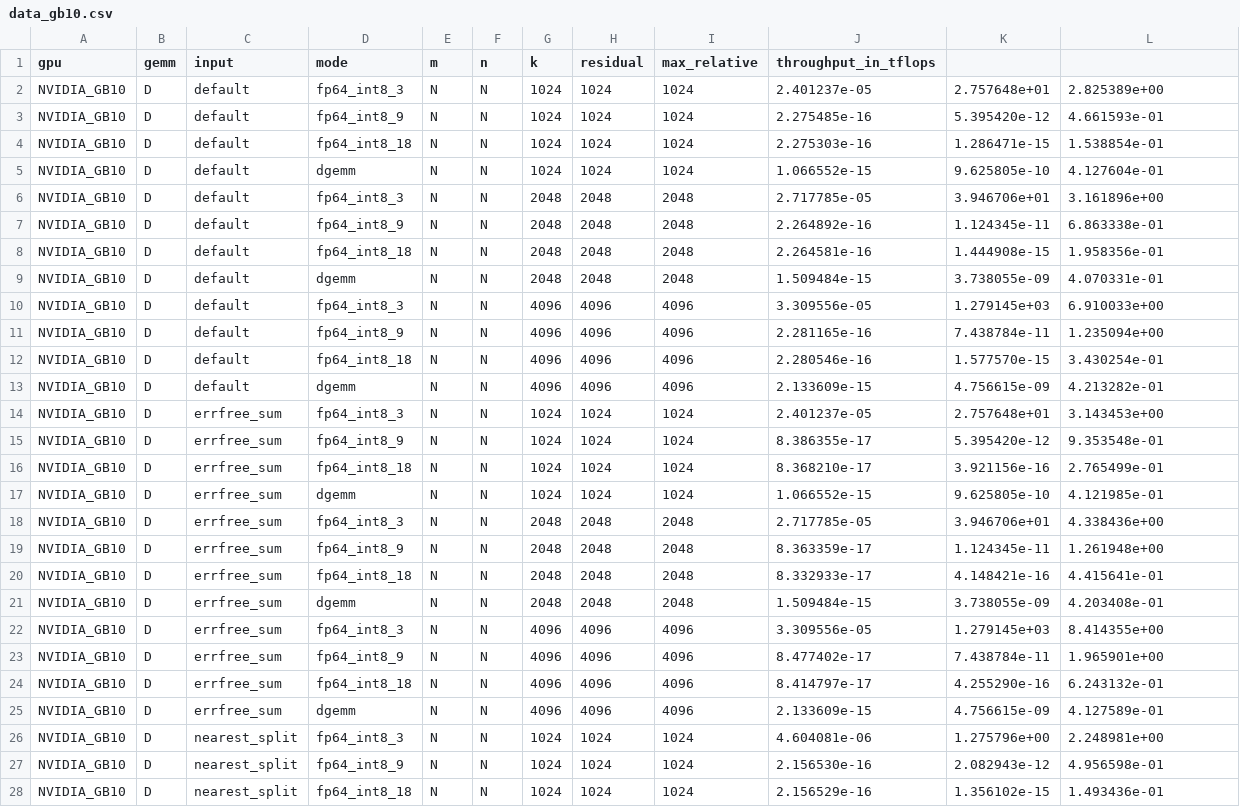
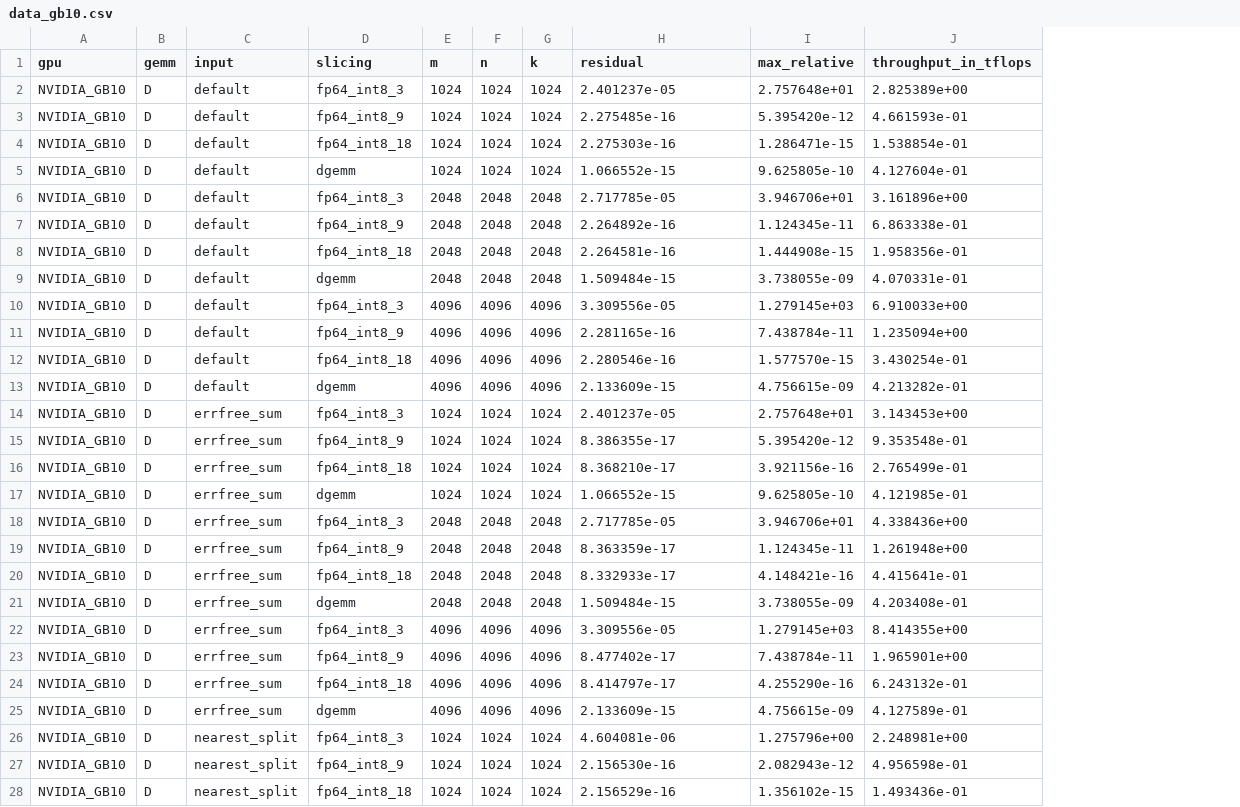
Before and after one commit to Sam-Bieberich/fp64_gb_emulation, a CSV file: ozIMMU/data_analysis/data_gb10.csv, drawn as a sheet; only a part is shown; removed rows and columns are numbered as before the commit, all else as after; the diff covers the shown part only; the diff names each change by its address in the sheet, - before the commit and + after, or states it on an @@ line.

Commit message:
clean gb10 data manually

```diff
--- a/ozIMMU/data_analysis/data_gb10.csv
+++ b/ozIMMU/data_analysis/data_gb10.csv
-column H (residual), rows 2-28: 1024 | 1024 | 1024 | 1024 | 2048 | 2048 | 2048 | 2048 | 4096 | 4096 | 4096 | 4096 | 1024 | 1024 | 1024 | 1024 | 2048 | 2048 | 2048 | 2048 | 4096 | 4096 | 4096 | 4096 | 1024 | 1024 | 1024
-column I (max_relative), rows 2-28: 1024 | 1024 | 1024 | 1024 | 2048 | 2048 | 2048 | 2048 | 4096 | 4096 | 4096 | 4096 | 1024 | 1024 | 1024 | 1024 | 2048 | 2048 | 2048 | 2048 | 4096 | 4096 | 4096 | 4096 | 1024 | 1024 | 1024
-D1: mode
+D1: slicing
-H1: throughput_in_tflops
+H1: residual
-I1: (empty)
+I1: max_relative
-J1: (empty)
+J1: throughput_in_tflops
-E2:E5 (m): N
+E2:E5 (m): 1024
-F2:F5 (n): N
+F2:F5 (n): 1024
-E6:E9 (m): N
+E6:E9 (m): 2048
-F6:F9 (n): N
+F6:F9 (n): 2048
-E10:E13 (m): N
+E10:E13 (m): 4096
-F10:F13 (n): N
+F10:F13 (n): 4096
-E14:E17 (m): N
+E14:E17 (m): 1024
-F14:F17 (n): N
+F14:F17 (n): 1024
-E18:E21 (m): N
+E18:E21 (m): 2048
-F18:F21 (n): N
+F18:F21 (n): 2048
-E22:E25 (m): N
+E22:E25 (m): 4096
-F22:F25 (n): N
+F22:F25 (n): 4096
-E26:E28 (m): N
+E26:E28 (m): 1024
-F26:F28 (n): N
+F26:F28 (n): 1024
```
Also changed, not shown: 42 edited cells elsewhere in this file, 1 other file.
